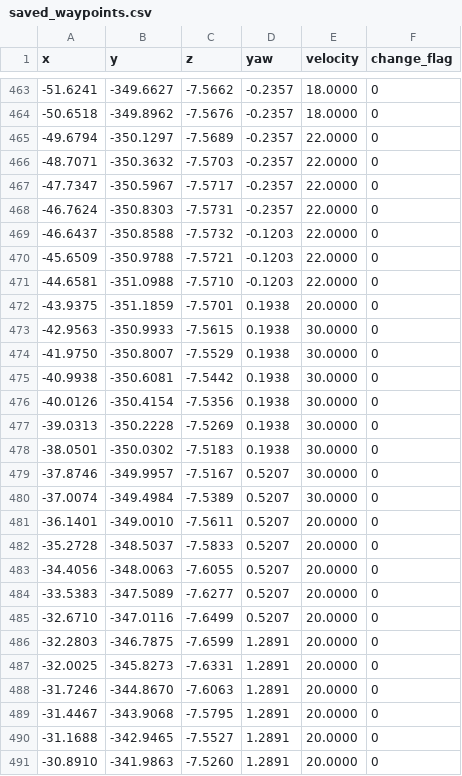
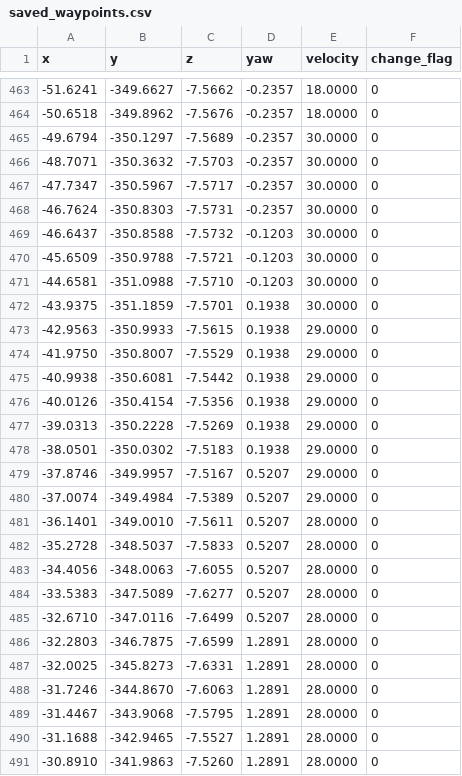
Before and after one commit to iZuno-K/AutoDrivingCompetition, a CSV file: src/aichallenge-bringup-final/data/saved_waypoints.csv, drawn as a sheet; only a part is shown, gaps mark what is left out; the diff covers the shown part only.

```diff
--- a/src/aichallenge-bringup-final/data/saved_waypoints.csv
+++ b/src/aichallenge-bringup-final/data/saved_waypoints.csv
@@ -464,28 +464,28 @@ x,y,z,yaw,velocity,change_flag
 -50.6518,-349.8962,-7.5676,-0.2357,18.0000,0
--49.6794,-350.1297,-7.5689,-0.2357,22.0000,0
--48.7071,-350.3632,-7.5703,-0.2357,22.0000,0
--47.7347,-350.5967,-7.5717,-0.2357,22.0000,0
--46.7624,-350.8303,-7.5731,-0.2357,22.0000,0
--46.6437,-350.8588,-7.5732,-0.1203,22.0000,0
--45.6509,-350.9788,-7.5721,-0.1203,22.0000,0
--44.6581,-351.0988,-7.5710,-0.1203,22.0000,0
--43.9375,-351.1859,-7.5701,0.1938,20.0000,0
--42.9563,-350.9933,-7.5615,0.1938,30.0000,0
--41.9750,-350.8007,-7.5529,0.1938,30.0000,0
--40.9938,-350.6081,-7.5442,0.1938,30.0000,0
--40.0126,-350.4154,-7.5356,0.1938,30.0000,0
--39.0313,-350.2228,-7.5269,0.1938,30.0000,0
--38.0501,-350.0302,-7.5183,0.1938,30.0000,0
--37.8746,-349.9957,-7.5167,0.5207,30.0000,0
--37.0074,-349.4984,-7.5389,0.5207,30.0000,0
--36.1401,-349.0010,-7.5611,0.5207,20.0000,0
--35.2728,-348.5037,-7.5833,0.5207,20.0000,0
--34.4056,-348.0063,-7.6055,0.5207,20.0000,0
--33.5383,-347.5089,-7.6277,0.5207,20.0000,0
--32.6710,-347.0116,-7.6499,0.5207,20.0000,0
--32.2803,-346.7875,-7.6599,1.2891,20.0000,0
--32.0025,-345.8273,-7.6331,1.2891,20.0000,0
--31.7246,-344.8670,-7.6063,1.2891,20.0000,0
--31.4467,-343.9068,-7.5795,1.2891,20.0000,0
--31.1688,-342.9465,-7.5527,1.2891,20.0000,0
--30.8910,-341.9863,-7.5260,1.2891,20.0000,0
+-49.6794,-350.1297,-7.5689,-0.2357,30.0000,0
+-48.7071,-350.3632,-7.5703,-0.2357,30.0000,0
+-47.7347,-350.5967,-7.5717,-0.2357,30.0000,0
+-46.7624,-350.8303,-7.5731,-0.2357,30.0000,0
+-46.6437,-350.8588,-7.5732,-0.1203,30.0000,0
+-45.6509,-350.9788,-7.5721,-0.1203,30.0000,0
+-44.6581,-351.0988,-7.5710,-0.1203,30.0000,0
+-43.9375,-351.1859,-7.5701,0.1938,30.0000,0
+-42.9563,-350.9933,-7.5615,0.1938,29.0000,0
+-41.9750,-350.8007,-7.5529,0.1938,29.0000,0
+-40.9938,-350.6081,-7.5442,0.1938,29.0000,0
+-40.0126,-350.4154,-7.5356,0.1938,29.0000,0
+-39.0313,-350.2228,-7.5269,0.1938,29.0000,0
+-38.0501,-350.0302,-7.5183,0.1938,29.0000,0
+-37.8746,-349.9957,-7.5167,0.5207,29.0000,0
+-37.0074,-349.4984,-7.5389,0.5207,29.0000,0
+-36.1401,-349.0010,-7.5611,0.5207,28.0000,0
+-35.2728,-348.5037,-7.5833,0.5207,28.0000,0
+-34.4056,-348.0063,-7.6055,0.5207,28.0000,0
+-33.5383,-347.5089,-7.6277,0.5207,28.0000,0
+-32.6710,-347.0116,-7.6499,0.5207,28.0000,0
+-32.2803,-346.7875,-7.6599,1.2891,28.0000,0
+-32.0025,-345.8273,-7.6331,1.2891,28.0000,0
+-31.7246,-344.8670,-7.6063,1.2891,28.0000,0
+-31.4467,-343.9068,-7.5795,1.2891,28.0000,0
+-31.1688,-342.9465,-7.5527,1.2891,28.0000,0
+-30.8910,-341.9863,-7.5260,1.2891,28.0000,0
```
Also changed, not shown: 32 edited cells elsewhere in this file, 9 other files.
